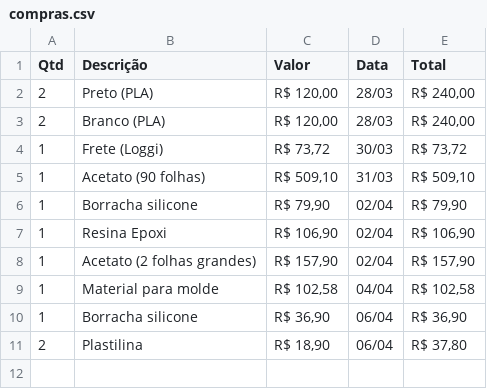
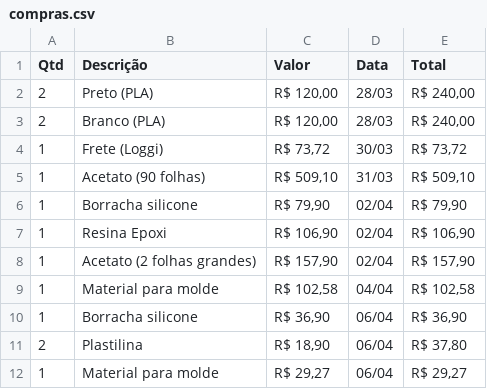
Before and after one commit to nicolau/faceshield, a CSV file: compras.csv, drawn as a sheet.

Commit message:
Update compras.csv

```diff
--- a/compras.csv
+++ b/compras.csv
@@ -11 +11,2 @@ Qtd;Descrição;Valor;Data;Total
 2;Plastilina;R$ 18,90;06/04;R$ 37,80
+1;Material para molde;R$ 29,27;06/04;R$ 29,27
```
